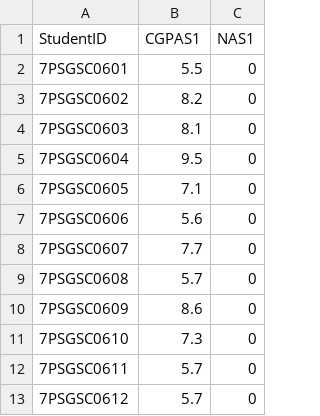
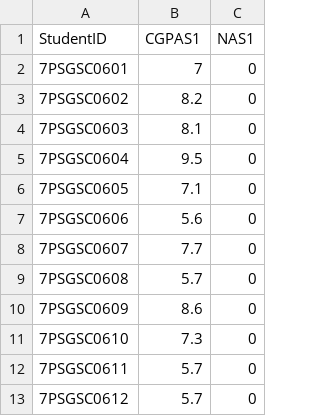
Before and after one commit to jeevita94/MapLogik_Project, a CSV file: MapLogik Project/src/maplogik_scenario2/semester_1.csv, drawn as a sheet.

Commit message:
Excel update
Marks updated for R1C2

```diff
--- a/MapLogik Project/src/maplogik_scenario2/semester_1.csv
+++ b/MapLogik Project/src/maplogik_scenario2/semester_1.csv
@@ -1,3 +1,3 @@
 StudentID,CGPAS1,NAS1
-7PSGSC0601,5.5,0
+7PSGSC0601,7,0
 7PSGSC0602,8.2,0
```
Also changed, not shown: 4 other files.
